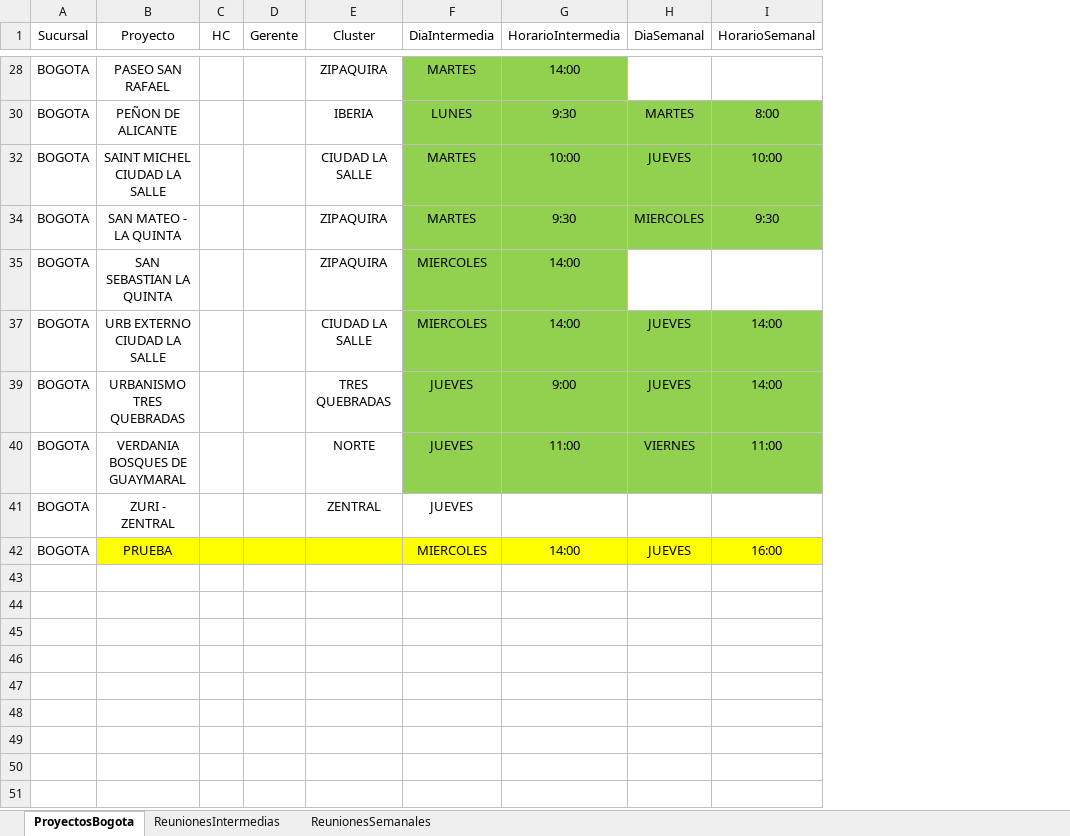
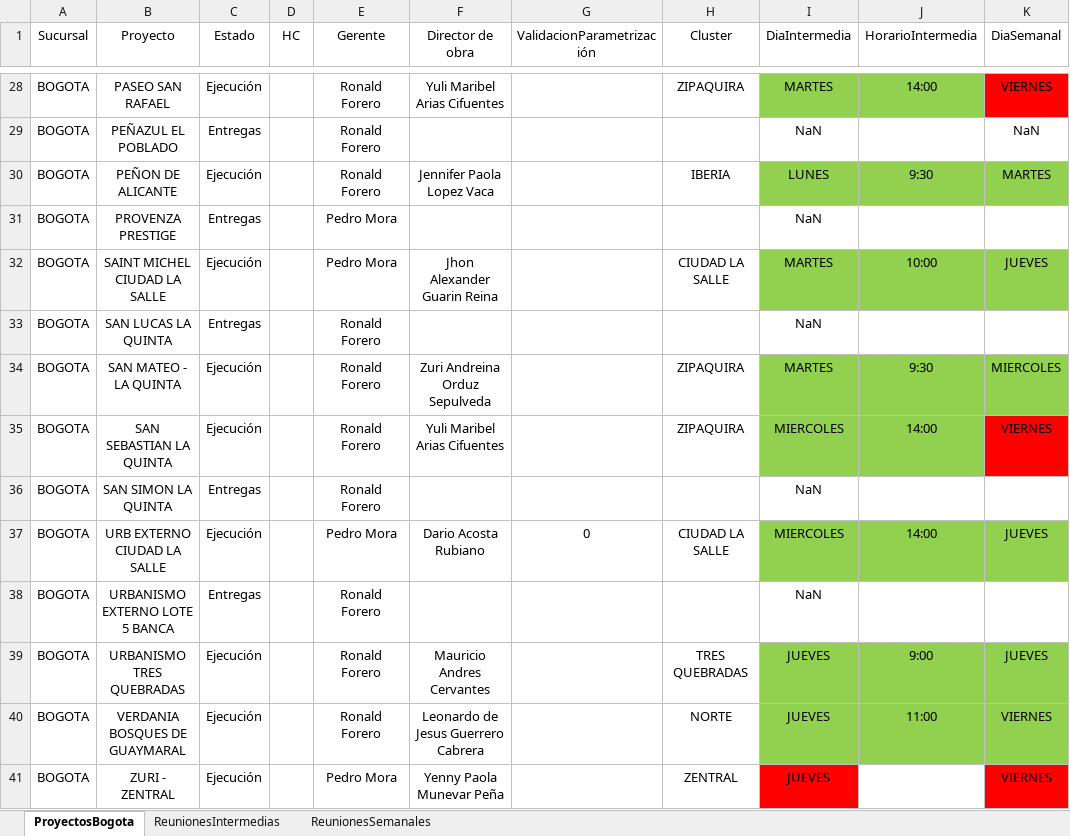
Before and after one commit to proyectosleanmarval-dev/SeguimientoMadurezCumplimientoActas, an Excel workbook: input/Reuniones.xlsx, sheet ProyectosBogota, drawn as a sheet; only a part is shown, gaps mark what is left out; values as stored, in another font and other column widths than the file's, no borders; table styles not drawn; removed rows and columns are numbered as before the commit, all else as after; the diff covers the shown part only; the diff names each change by its address in the sheet, - before the commit and + after, or states it on an @@ line.

```diff
--- a/input/Reuniones.xlsx (sheet ProyectosBogota)
+++ b/input/Reuniones.xlsx (sheet ProyectosBogota)
+column C (Estado), row 28: Ejecución; row 30: Ejecución; row 32: Ejecución; rows 34-35: Ejecución | Ejecución; row 37: Ejecución; rows 39-41: all Ejecución
-column D (Gerente), empty
+column E (Gerente), row 28: Ronald Forero; row 30: Ronald Forero; row 32: Pedro Mora; rows 34-35: Ronald Forero | Ronald Forero; row 37: Pedro Mora; rows 39-41: Ronald Forero | Ronald Forero | Pedro Mora
+column F (Director de obra), row 28: Yuli Maribel Arias Cifuentes; row 30: Jennifer Paola Lopez Vaca; row 32: Jhon Alexander Guarin Reina; rows 34-35: Zuri Andreina Orduz Sepulveda | Yuli Maribel Arias Cifuentes; row 37: Dario Acosta Rubiano; rows 39-41: Mauricio Andres Cervantes | Leonardo de Jesus Guerrero Cabrera | Yenny Paola Munevar Peña
+column G (ValidacionParametrización), row 37: 0
-column I (HorarioSemanal), rows 30-40: 8:00 | 10:00 | 9:30 |  | 14:00 | 14:00 | 11:00
-K28 (DiaSemanal): (empty)
+K28 (DiaSemanal): VIERNES
-K28 fill: none
+K28 fill: #FF0000
+row 29: BOGOTA | PEÑAZUL EL POBLADO | Entregas |  | Ronald Forero |  |  |  | NaN |  | NaN
+row 31: BOGOTA | PROVENZA PRESTIGE | Entregas |  | Pedro Mora |  |  |  | NaN
+row 33: BOGOTA | SAN LUCAS LA QUINTA | Entregas |  | Ronald Forero |  |  |  | NaN
-K35 (DiaSemanal): (empty)
+K35 (DiaSemanal): VIERNES
-K35 fill: none
+K35 fill: #FF0000
+row 36: BOGOTA | SAN SIMON LA QUINTA | Entregas |  | Ronald Forero |  |  |  | NaN
+row 38: BOGOTA | URBANISMO EXTERNO LOTE 5 BANCA | Entregas |  | Ronald Forero |  |  |  | NaN
-I41 fill: none
+I41 fill: #FF0000
-K41 (DiaSemanal): (empty)
+K41 (DiaSemanal): VIERNES
-K41 fill: none
+K41 fill: #FF0000
-row 42: BOGOTA | PRUEBA |  |  |  | MIERCOLES | 14:00 | JUEVES | 16:00
```
Also changed, not shown: 13 added rows, 7 edited cells and cell formats elsewhere in this sheet.
